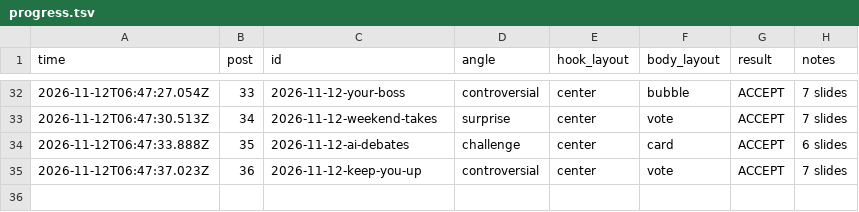
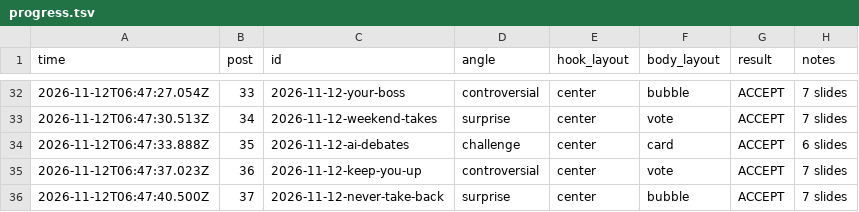
Before and after one commit to allena3103/Banter-Marketing, a TSV file: muse-posts/progress.tsv, drawn as a sheet; only a part is shown, gaps mark what is left out.

Commit message:
Add post 37: 2026-11-12-never-take-back

```diff
--- a/muse-posts/progress.tsv
+++ b/muse-posts/progress.tsv
@@ -35 +35,2 @@ time	post	id	angle	hook_layout	body_layout	result	notes
 2026-11-12T06:47:37.023Z	36	2026-11-12-keep-you-up	controversial	center	vote	ACCEPT	7 slides
+2026-11-12T06:47:40.500Z	37	2026-11-12-never-take-back	surprise	center	bubble	ACCEPT	7 slides
```
Also changed, not shown: 9 other files.
